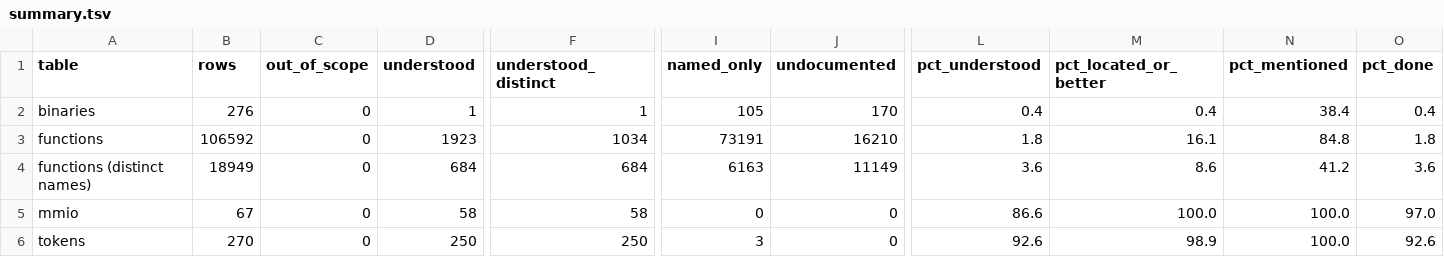
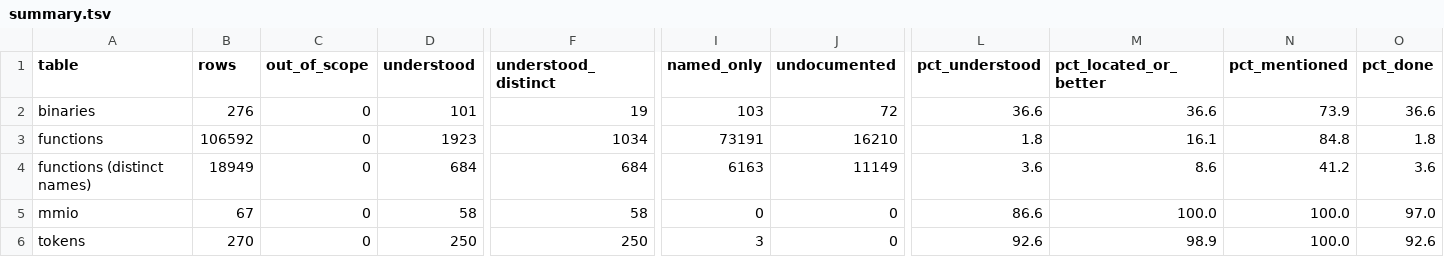
Before and after one commit to jamesbraid/odsy, a TSV file: docs/inventory/summary.tsv, drawn as a sheet; only a part is shown, gaps mark what is left out; the diff names each change by its address in the sheet, - before the commit and + after, or states it on an @@ line.

Commit message:
docs: read the video format files, format compiler rules and compositor images
The 70 VPro video formats, the 8 compositor formats and the 11 format
combinations are decoded into tables by a new script, one row per file.
The four compiler rule files give the vendor's own arithmetic for the
clock-part dividers, the timing-generator signals and the control words.
The compositor firmware images, their version list and the updater
script are read as well.

```diff
--- a/docs/inventory/summary.tsv
+++ b/docs/inventory/summary.tsv
-D2 (understood): 1
+D2 (understood): 101
-F2 (understood_distinct): 1
+F2 (understood_distinct): 19
-I2 (named_only): 105
+I2 (named_only): 103
-J2 (undocumented): 170
+J2 (undocumented): 72
-L2 (pct_understood): 0.4
+L2 (pct_understood): 36.6
-M2 (pct_located_or_better): 0.4
+M2 (pct_located_or_better): 36.6
-N2 (pct_mentioned): 38.4
+N2 (pct_mentioned): 73.9
-O2 (pct_done): 0.4
+O2 (pct_done): 36.6
```
Also changed, not shown: 7 other files.
